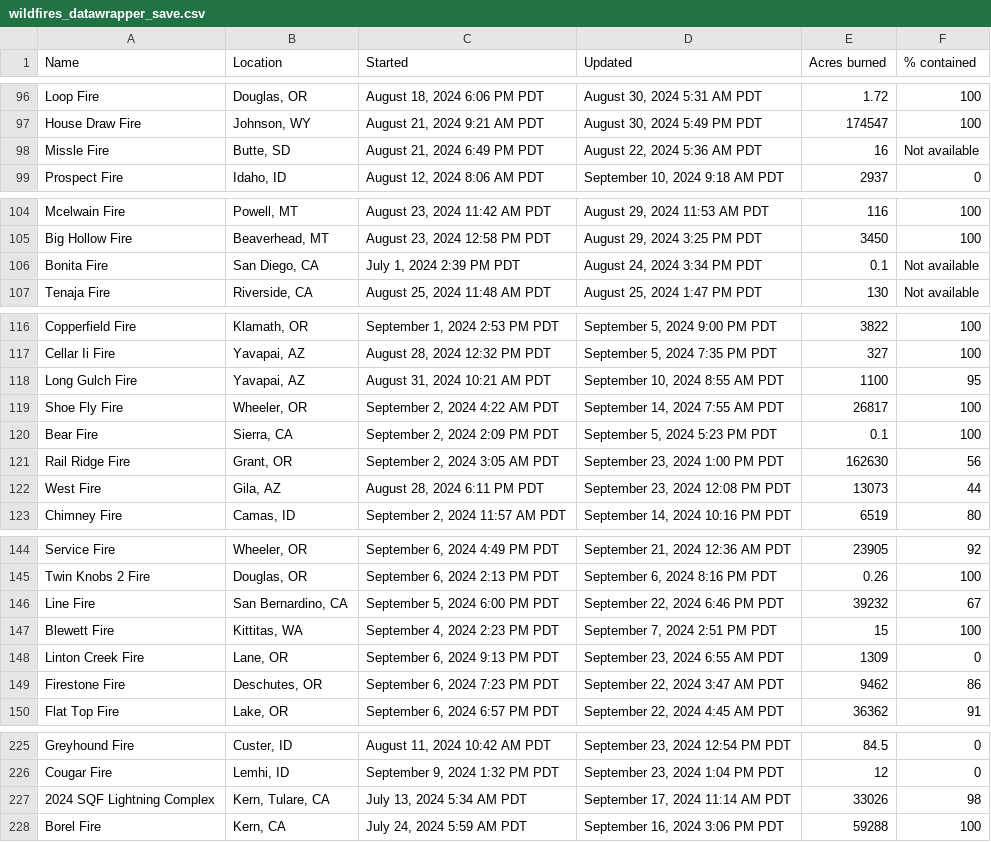
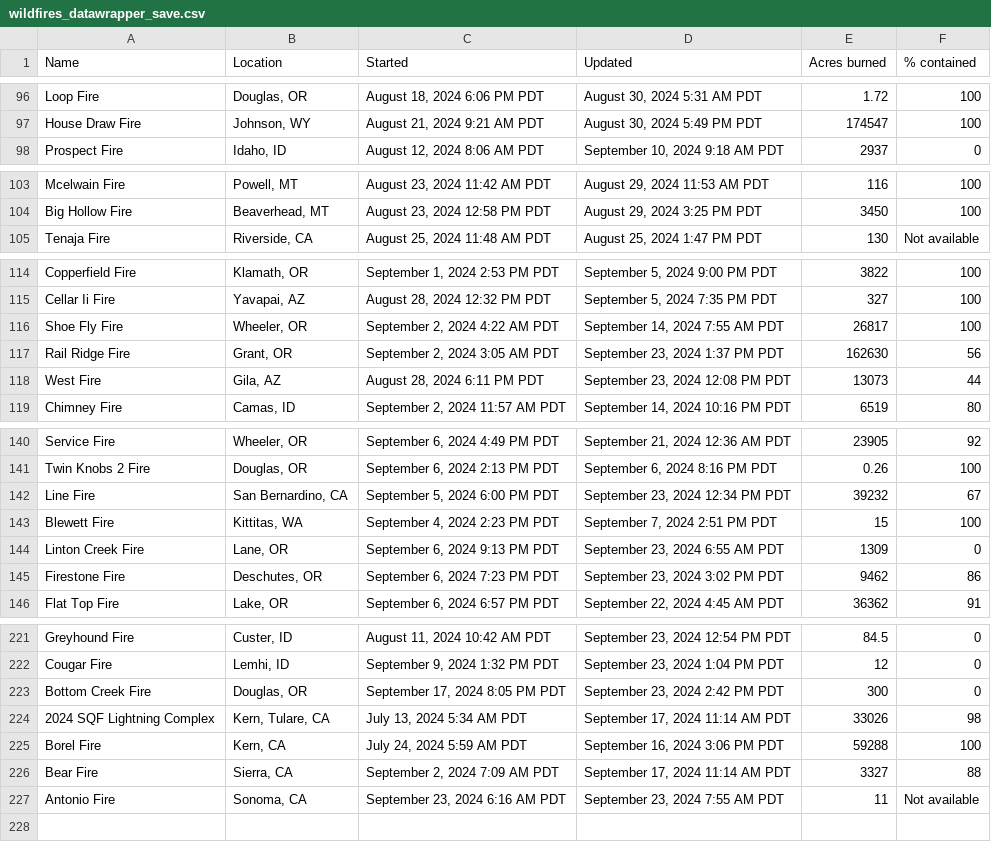
Before and after one commit to cbs-news-data/wildfire_watch, a CSV file: data/wildfires_datawrapper_save.csv, drawn as a sheet; only a part is shown, gaps mark what is left out; the diff covers the shown part only.

Commit message:
Wildfires data updated!

```diff
--- a/data/wildfires_datawrapper_save.csv
+++ b/data/wildfires_datawrapper_save.csv
@@ -97,3 +97,2 @@ Loop Fire,"Douglas, OR","August 18, 2024 6:06 PM PDT","August 30, 2024 5:31 AM P
 House Draw Fire,"Johnson, WY","August 21, 2024 9:21 AM PDT","August 30, 2024 5:49 PM PDT",174547,100
-Missle Fire,"Butte, SD","August 21, 2024 6:49 PM PDT","August 22, 2024 5:36 AM PDT",16,Not available
 Prospect Fire,"Idaho, ID","August 12, 2024 8:06 AM PDT","September 10, 2024 9:18 AM PDT",2937,0
@@ -105,3 +104,2 @@ Mcelwain Fire,"Powell, MT","August 23, 2024 11:42 AM PDT","August 29, 2024 11:53
 Big Hollow Fire,"Beaverhead, MT","August 23, 2024 12:58 PM PDT","August 29, 2024 3:25 PM PDT",3450,100
-Bonita Fire,"San Diego, CA","July 1, 2024 2:39 PM PDT","August 24, 2024 3:34 PM PDT",0.1,Not available
 Tenaja Fire,"Riverside, CA","August 25, 2024 11:48 AM PDT","August 25, 2024 1:47 PM PDT",130,Not available
@@ -117,6 +115,4 @@ Copperfield Fire,"Klamath, OR","September 1, 2024 2:53 PM PDT","September 5, 202
 Cellar Ii Fire,"Yavapai, AZ","August 28, 2024 12:32 PM PDT","September 5, 2024 7:35 PM PDT",327,100
-Long Gulch Fire,"Yavapai, AZ","August 31, 2024 10:21 AM PDT","September 10, 2024 8:55 AM PDT",1100,95
 Shoe Fly Fire,"Wheeler, OR","September 2, 2024 4:22 AM PDT","September 14, 2024 7:55 AM PDT",26817,100
-Bear Fire,"Sierra, CA","September 2, 2024 2:09 PM PDT","September 5, 2024 5:23 PM PDT",0.1,100
-Rail Ridge Fire,"Grant, OR","September 2, 2024 3:05 AM PDT","September 23, 2024 1:00 PM PDT",162630,56
+Rail Ridge Fire,"Grant, OR","September 2, 2024 3:05 AM PDT","September 23, 2024 1:37 PM PDT",162630,56
 West Fire,"Gila, AZ","August 28, 2024 6:11 PM PDT","September 23, 2024 12:08 PM PDT",13073,44
@@ -145,6 +141,6 @@ Service Fire,"Wheeler, OR","September 6, 2024 4:49 PM PDT","September 21, 2024 1
 Twin Knobs 2 Fire,"Douglas, OR","September 6, 2024 2:13 PM PDT","September 6, 2024 8:16 PM PDT",0.26,100
-Line Fire,"San Bernardino, CA","September 5, 2024 6:00 PM PDT","September 22, 2024 6:46 PM PDT",39232,67
+Line Fire,"San Bernardino, CA","September 5, 2024 6:00 PM PDT","September 23, 2024 12:34 PM PDT",39232,67
 Blewett Fire,"Kittitas, WA","September 4, 2024 2:23 PM PDT","September 7, 2024 2:51 PM PDT",15,100
 Linton Creek Fire,"Lane, OR","September 6, 2024 9:13 PM PDT","September 23, 2024 6:55 AM PDT",1309,0
-Firestone Fire,"Deschutes, OR","September 6, 2024 7:23 PM PDT","September 22, 2024 3:47 AM PDT",9462,86
+Firestone Fire,"Deschutes, OR","September 6, 2024 7:23 PM PDT","September 23, 2024 3:02 PM PDT",9462,86
 Flat Top Fire,"Lake, OR","September 6, 2024 6:57 PM PDT","September 22, 2024 4:45 AM PDT",36362,91
@@ -226,3 +222,6 @@ Greyhound Fire,"Custer, ID","August 11, 2024 10:42 AM PDT","September 23, 2024 1
 Cougar Fire,"Lemhi, ID","September 9, 2024 1:32 PM PDT","September 23, 2024 1:04 PM PDT",12,0
+Bottom Creek Fire,"Douglas, OR","September 17, 2024 8:05 PM PDT","September 23, 2024 2:42 PM PDT",300,0
 2024 SQF Lightning Complex,"Kern, Tulare, CA","July 13, 2024 5:34 AM PDT","September 17, 2024 11:14 AM PDT",33026,98
 Borel Fire,"Kern, CA","July 24, 2024 5:59 AM PDT","September 16, 2024 3:06 PM PDT",59288,100
+Bear Fire,"Sierra, CA","September 2, 2024 7:09 AM PDT","September 17, 2024 11:14 AM PDT",3327,88
+Antonio Fire,"Sonoma, CA","September 23, 2024 6:16 AM PDT","September 23, 2024 7:55 AM PDT",11,Not available
```
Also changed, not shown: 3 edited cells elsewhere in this file, data/wildfires_save.csv, 4 other files.
